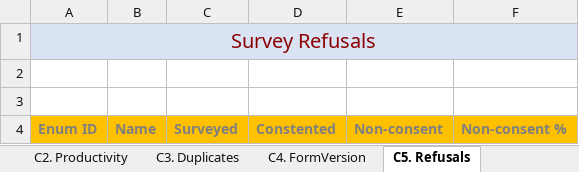
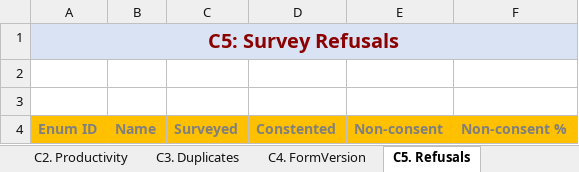
Before and after one commit to ARCED-Foundation/arceddataflow, an Excel workbook: assets/Check_report_template.xlsx, sheet C5. Refusals, drawn as a sheet; values as stored, in another font and other column widths than the file's, no borders; the diff names each change by its address in the sheet, - before the commit and + after, or states it on an @@ line.

```diff
--- a/assets/Check_report_template.xlsx (sheet C5. Refusals)
+++ b/assets/Check_report_template.xlsx (sheet C5. Refusals)
-A1: Survey Refusals
+A1: C5: Survey Refusals
-A1 bold: off
+A1 bold: on
```
Also changed, not shown: sheet Summary, sheet C4. FormVersion, sheet C7. Outliers, sheet C3. Duplicates, sheet C1. Progress, sheet C6. DateCheck, 1 more sheet, charts or pictures.
